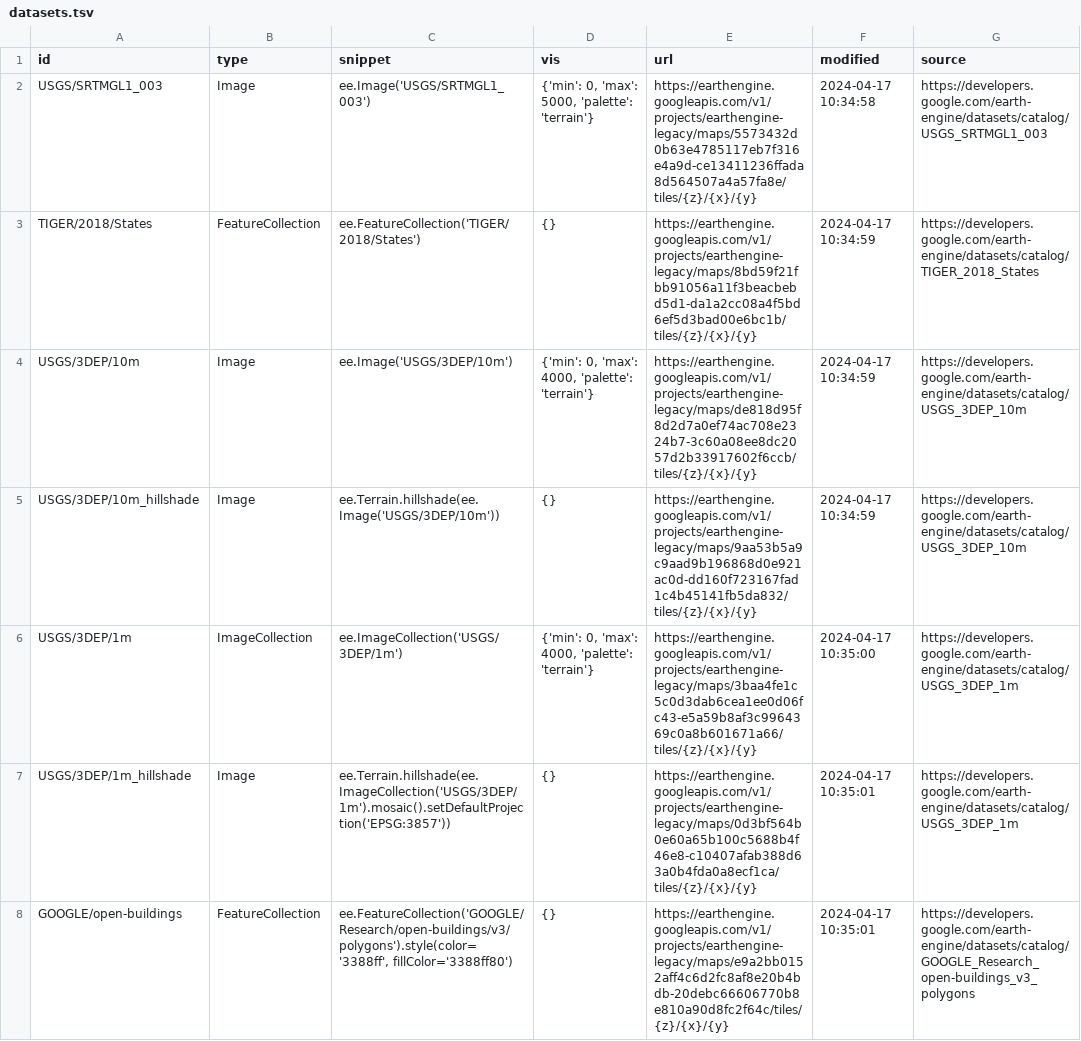
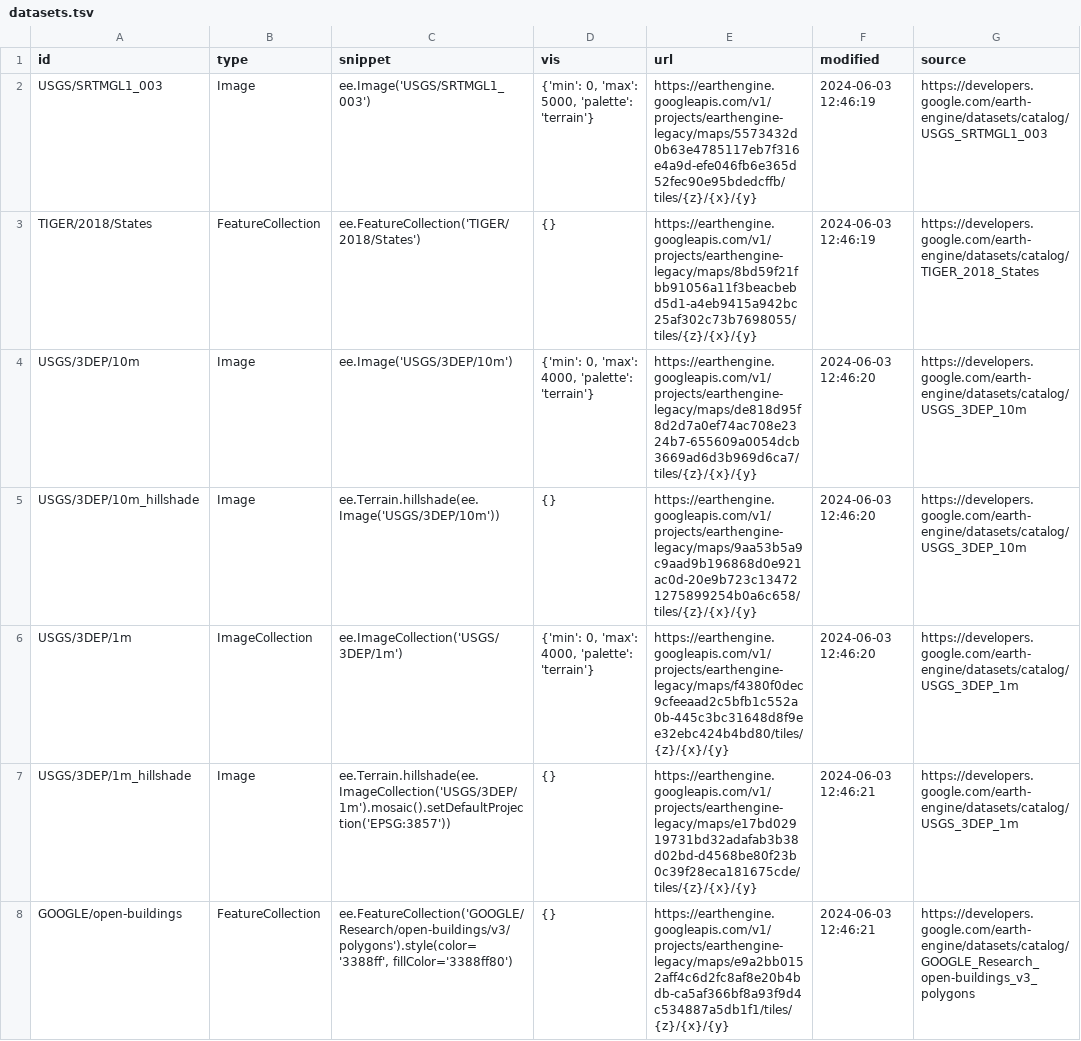
Before and after one commit to opengeos/ee-tile-layers, a TSV file: datasets.tsv, drawn as a sheet.

Commit message:
Update datasets

```diff
--- a/datasets.tsv
+++ b/datasets.tsv
@@ -1,8 +1,8 @@
 id	type	snippet	vis	url	modified	source
-USGS/SRTMGL1_003	Image	ee.Image('USGS/SRTMGL1_003')	{'min': 0, 'max': 5000, 'palette': 'terrain'}	https://earthengine.googleapis.com/v1/projects/earthengine-legacy/maps/5573432d0b63e4785117eb7f316e4a9d-ce13411236ffada8d564507a4a57fa8e/tiles/{z}/{x}/{y}	2024-04-17 10:34:58	https://developers.google.com/earth-engine/datasets/catalog/USGS_SRTMGL1_003
-TIGER/2018/States	FeatureCollection	ee.FeatureCollection('TIGER/2018/States')	{}	https://earthengine.googleapis.com/v1/projects/earthengine-legacy/maps/8bd59f21fbb91056a11f3beacbebd5d1-da1a2cc08a4f5bd6ef5d3bad00e6bc1b/tiles/{z}/{x}/{y}	2024-04-17 10:34:59	https://developers.google.com/earth-engine/datasets/catalog/TIGER_2018_States
-USGS/3DEP/10m	Image	ee.Image('USGS/3DEP/10m')	{'min': 0, 'max': 4000, 'palette': 'terrain'}	https://earthengine.googleapis.com/v1/projects/earthengine-legacy/maps/de818d95f8d2d7a0ef74ac708e2324b7-3c60a08ee8dc2057d2b33917602f6ccb/tiles/{z}/{x}/{y}	2024-04-17 10:34:59	https://developers.google.com/earth-engine/datasets/catalog/USGS_3DEP_10m
-USGS/3DEP/10m_hillshade	Image	 ee.Terrain.hillshade(ee.Image('USGS/3DEP/10m'))	{}	https://earthengine.googleapis.com/v1/projects/earthengine-legacy/maps/9aa53b5a9c9aad9b196868d0e921ac0d-dd160f723167fad1c4b45141fb5da832/tiles/{z}/{x}/{y}	2024-04-17 10:34:59	https://developers.google.com/earth-engine/datasets/catalog/USGS_3DEP_10m
-USGS/3DEP/1m	ImageCollection	 ee.ImageCollection('USGS/3DEP/1m')	{'min': 0, 'max': 4000, 'palette': 'terrain'}	https://earthengine.googleapis.com/v1/projects/earthengine-legacy/maps/3baa4fe1c5c0d3dab6cea1ee0d06fc43-e5a59b8af3c9964369c0a8b601671a66/tiles/{z}/{x}/{y}	2024-04-17 10:35:00	https://developers.google.com/earth-engine/datasets/catalog/USGS_3DEP_1m
-USGS/3DEP/1m_hillshade	Image	 ee.Terrain.hillshade(ee.ImageCollection('USGS/3DEP/1m').mosaic().setDefaultProjection('EPSG:3857'))	{}	https://earthengine.googleapis.com/v1/projects/earthengine-legacy/maps/0d3bf564b0e60a65b100c5688b4f46e8-c10407afab388d63a0b4fda0a8ecf1ca/tiles/{z}/{x}/{y}	2024-04-17 10:35:01	https://developers.google.com/earth-engine/datasets/catalog/USGS_3DEP_1m
-GOOGLE/open-buildings	FeatureCollection	 ee.FeatureCollection('GOOGLE/Research/open-buildings/v3/polygons').style(color='3388ff', fillColor='3388ff80')	{}	https://earthengine.googleapis.com/v1/projects/earthengine-legacy/maps/e9a2bb0152aff4c6d2fc8af8e20b4bdb-20debc66606770b8e810a90d8fc2f64c/tiles/{z}/{x}/{y}	2024-04-17 10:35:01	https://developers.google.com/earth-engine/datasets/catalog/GOOGLE_Research_open-buildings_v3_polygons
+USGS/SRTMGL1_003	Image	ee.Image('USGS/SRTMGL1_003')	{'min': 0, 'max': 5000, 'palette': 'terrain'}	https://earthengine.googleapis.com/v1/projects/earthengine-legacy/maps/5573432d0b63e4785117eb7f316e4a9d-efe046fb6e365d52fec90e95bdedcffb/tiles/{z}/{x}/{y}	2024-06-03 12:46:19	https://developers.google.com/earth-engine/datasets/catalog/USGS_SRTMGL1_003
+TIGER/2018/States	FeatureCollection	ee.FeatureCollection('TIGER/2018/States')	{}	https://earthengine.googleapis.com/v1/projects/earthengine-legacy/maps/8bd59f21fbb91056a11f3beacbebd5d1-a4eb9415a942bc25af302c73b7698055/tiles/{z}/{x}/{y}	2024-06-03 12:46:19	https://developers.google.com/earth-engine/datasets/catalog/TIGER_2018_States
+USGS/3DEP/10m	Image	ee.Image('USGS/3DEP/10m')	{'min': 0, 'max': 4000, 'palette': 'terrain'}	https://earthengine.googleapis.com/v1/projects/earthengine-legacy/maps/de818d95f8d2d7a0ef74ac708e2324b7-655609a0054dcb3669ad6d3b969d6ca7/tiles/{z}/{x}/{y}	2024-06-03 12:46:20	https://developers.google.com/earth-engine/datasets/catalog/USGS_3DEP_10m
+USGS/3DEP/10m_hillshade	Image	 ee.Terrain.hillshade(ee.Image('USGS/3DEP/10m'))	{}	https://earthengine.googleapis.com/v1/projects/earthengine-legacy/maps/9aa53b5a9c9aad9b196868d0e921ac0d-20e9b723c134721275899254b0a6c658/tiles/{z}/{x}/{y}	2024-06-03 12:46:20	https://developers.google.com/earth-engine/datasets/catalog/USGS_3DEP_10m
+USGS/3DEP/1m	ImageCollection	 ee.ImageCollection('USGS/3DEP/1m')	{'min': 0, 'max': 4000, 'palette': 'terrain'}	https://earthengine.googleapis.com/v1/projects/earthengine-legacy/maps/f4380f0dec9cfeeaad2c5bfb1c552a0b-445c3bc31648d8f9ee32ebc424b4bd80/tiles/{z}/{x}/{y}	2024-06-03 12:46:20	https://developers.google.com/earth-engine/datasets/catalog/USGS_3DEP_1m
+USGS/3DEP/1m_hillshade	Image	 ee.Terrain.hillshade(ee.ImageCollection('USGS/3DEP/1m').mosaic().setDefaultProjection('EPSG:3857'))	{}	https://earthengine.googleapis.com/v1/projects/earthengine-legacy/maps/e17bd02919731bd32adafab3b38d02bd-d4568be80f23b0c39f28eca181675cde/tiles/{z}/{x}/{y}	2024-06-03 12:46:21	https://developers.google.com/earth-engine/datasets/catalog/USGS_3DEP_1m
+GOOGLE/open-buildings	FeatureCollection	 ee.FeatureCollection('GOOGLE/Research/open-buildings/v3/polygons').style(color='3388ff', fillColor='3388ff80')	{}	https://earthengine.googleapis.com/v1/projects/earthengine-legacy/maps/e9a2bb0152aff4c6d2fc8af8e20b4bdb-ca5af366bf8a93f9d4c534887a5db1f1/tiles/{z}/{x}/{y}	2024-06-03 12:46:21	https://developers.google.com/earth-engine/datasets/catalog/GOOGLE_Research_open-buildings_v3_polygons
```
